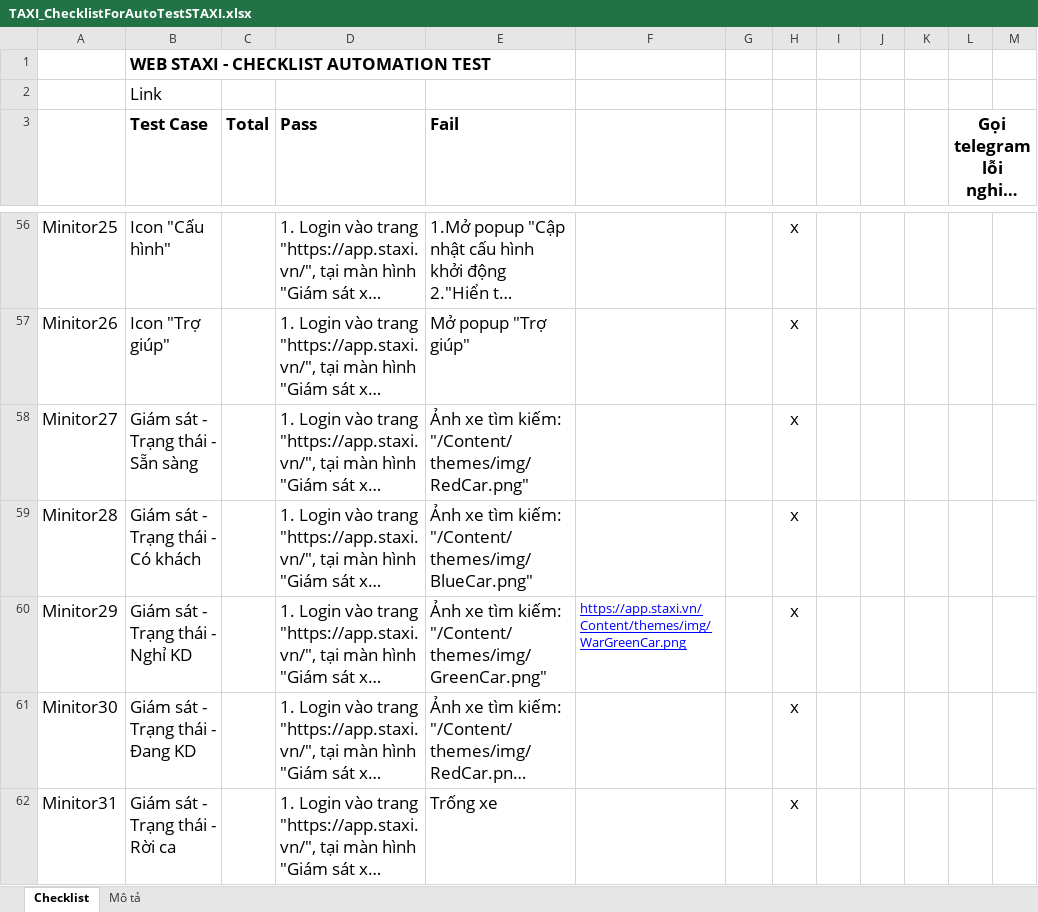
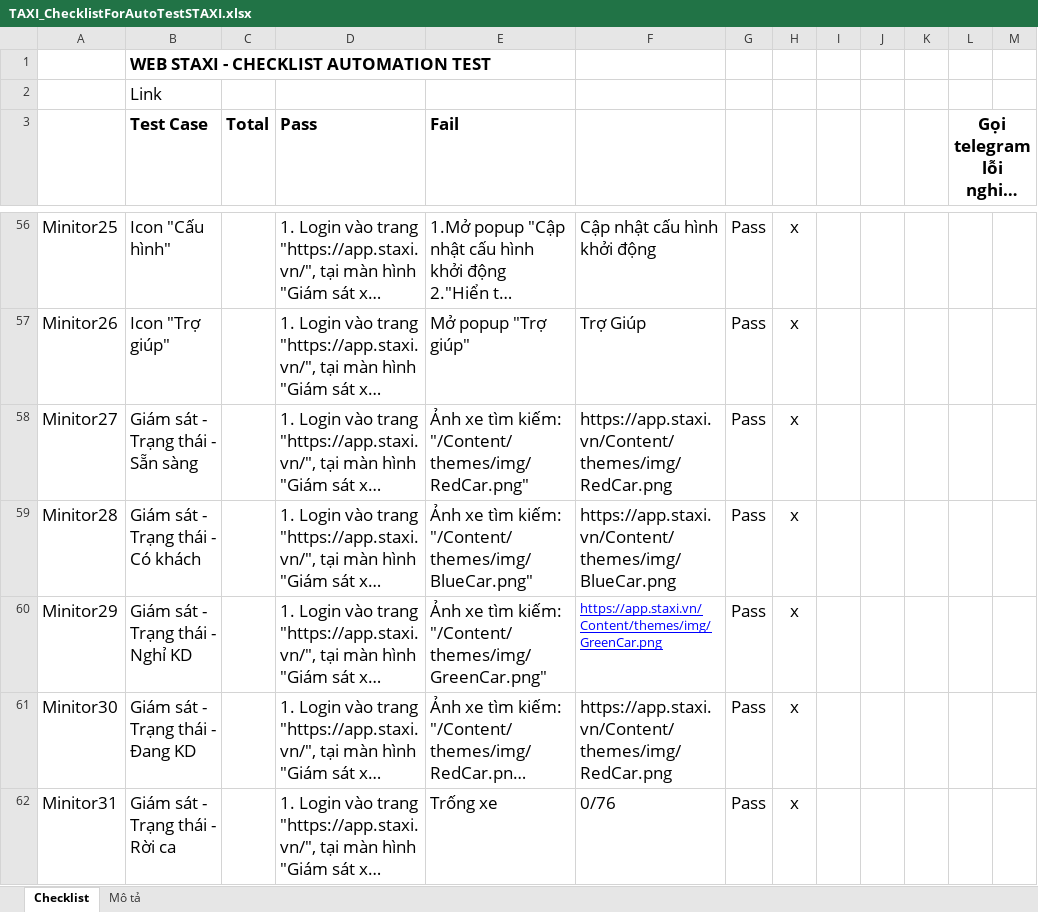
Before and after one commit to truongvck3313/staxi, an Excel workbook: TAXI_ChecklistForAutoTestSTAXI.xlsx, sheet Checklist, drawn as a sheet; only a part is shown, gaps mark what is left out; long unchanged cells end in …; values as stored, in another font and other column widths than the file's, no borders; charts and pictures and conditional formats not drawn; the diff covers the shown part only; the diff names each change by its address in the sheet, - before the commit and + after, or states it on an @@ line.

```diff
--- a/TAXI_ChecklistForAutoTestSTAXI.xlsx (sheet Checklist)
+++ b/TAXI_ChecklistForAutoTestSTAXI.xlsx (sheet Checklist)
-F56: (empty)
+F56: Cập nhật cấu hình khởi động
-G56:G62: (empty)
+G56:G62: Pass
-F57: (empty)
+F57: Trợ Giúp
-F58: (empty)
+F58: https://app.staxi.vn/Content/themes/img/RedCar.png
-F59: (empty)
+F59: https://app.staxi.vn/Content/themes/img/BlueCar.png
-F60: https://app.staxi.vn/Content/themes/img/WarGreenCar.png
+F60: https://app.staxi.vn/Content/themes/img/GreenCar.png
-F61: (empty)
+F61: https://app.staxi.vn/Content/themes/img/RedCar.png
-F62: (empty)
+F62: 0/76
```
Also changed, not shown: 1 added row, 1 removed row and 525 edited cells elsewhere in this sheet, charts or pictures, 7 other files.
